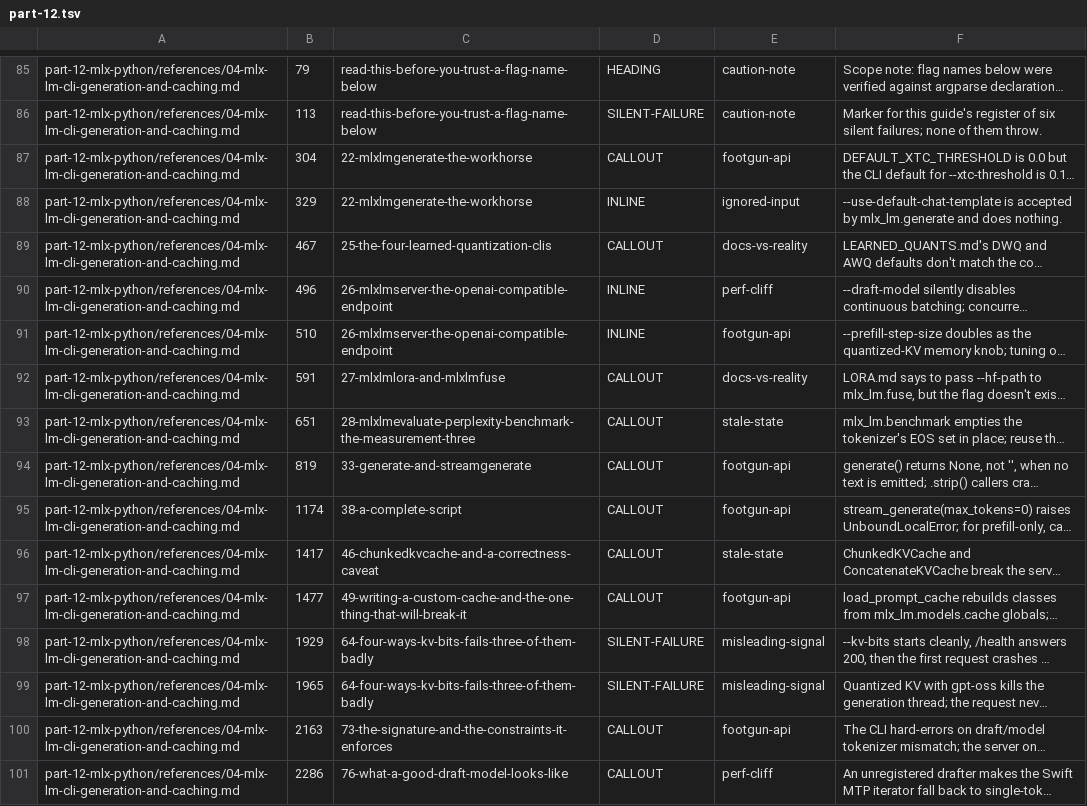
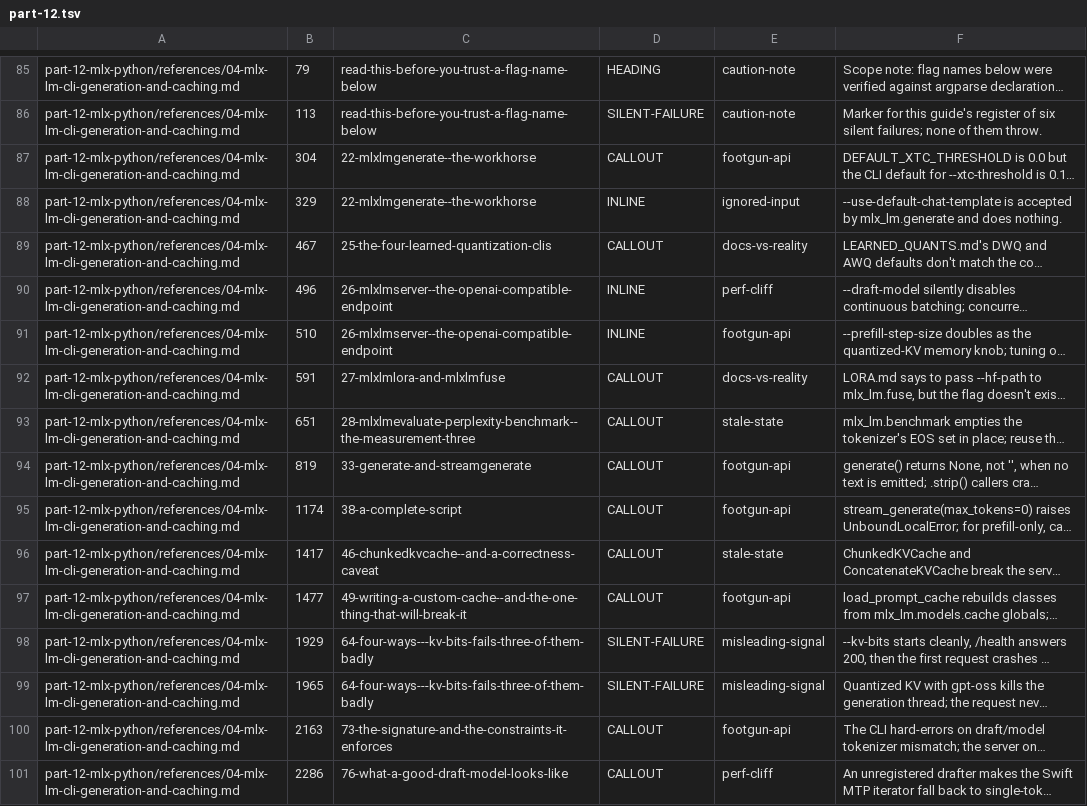
Before and after one commit to hbmartin/Foundation-Models-and-Core-AI-and-MLX-skills, a TSV file: notes/synthesis/callout-classifications/part-12.tsv, drawn as a sheet; only a part is shown, gaps mark what is left out; long unchanged cells end in …; the diff covers the shown part only; the diff names each change by its address in the sheet, - before the commit and + after, or states it on an @@ line.

```diff
--- a/notes/synthesis/callout-classifications/part-12.tsv
+++ b/notes/synthesis/callout-classifications/part-12.tsv
-C87:C88: 22-mlxlmgenerate-the-workhorse
+C87:C88: 22-mlxlmgenerate--the-workhorse
-C90:C91: 26-mlxlmserver-the-openai-compatible-endpoint
+C90:C91: 26-mlxlmserver--the-openai-compatible-endpoint
-C93: 28-mlxlmevaluate-perplexity-benchmark-the-measurement-three
+C93: 28-mlxlmevaluate-perplexity-benchmark--the-measurement-three
-C96: 46-chunkedkvcache-and-a-correctness-caveat
+C96: 46-chunkedkvcache--and-a-correctness-caveat
-C97: 49-writing-a-custom-cache-and-the-one-thing-that-will-break-it
+C97: 49-writing-a-custom-cache--and-the-one-thing-that-will-break-it
-C98:C99: 64-four-ways-kv-bits-fails-three-of-them-badly
+C98:C99: 64-four-ways---kv-bits-fails-three-of-them-badly
```
Also changed, not shown: 70 edited cells elsewhere in this file, notes/snippet-verification/results.tsv, notes/synthesis/callout-classifications/part-07.tsv, 22 other files.
